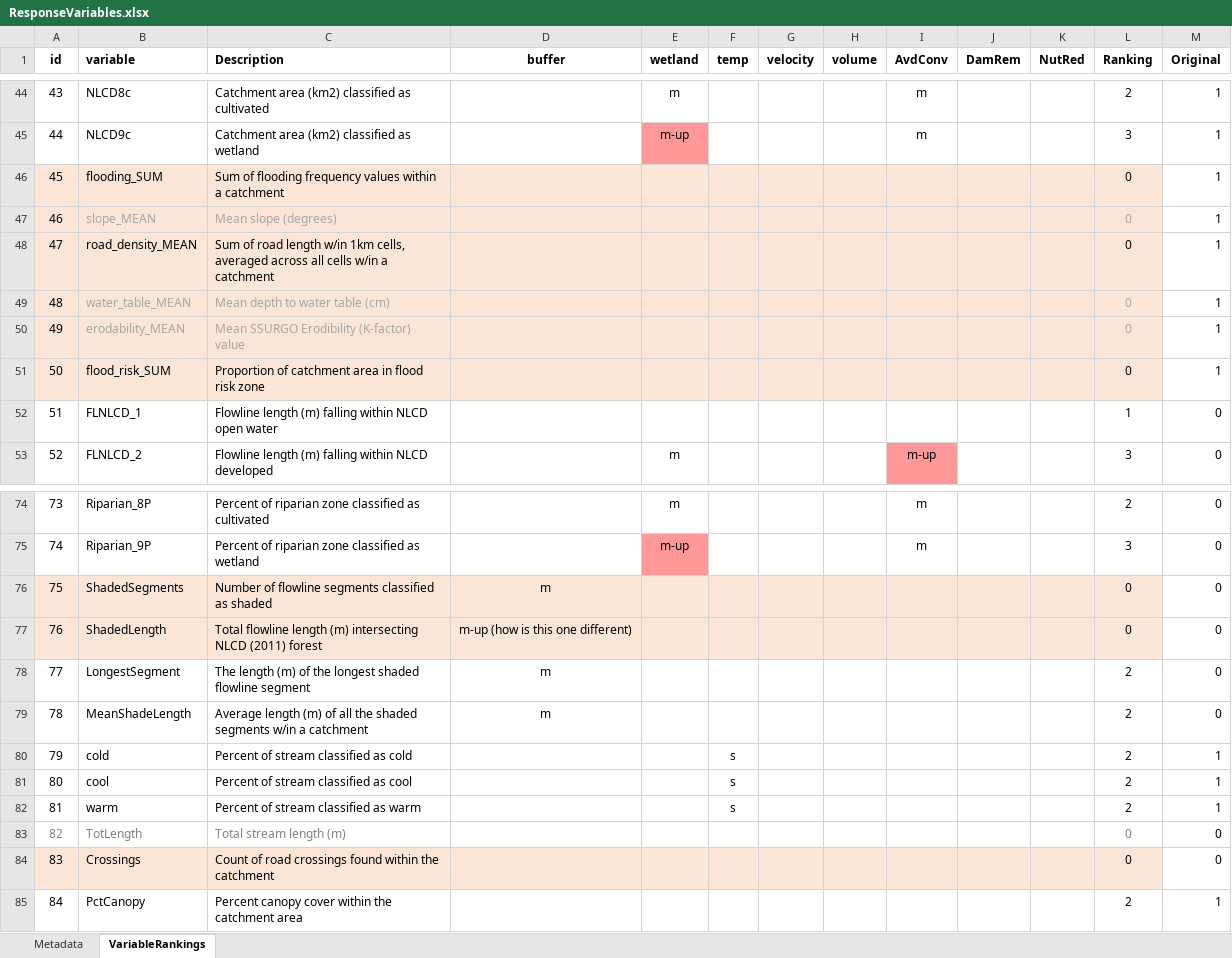
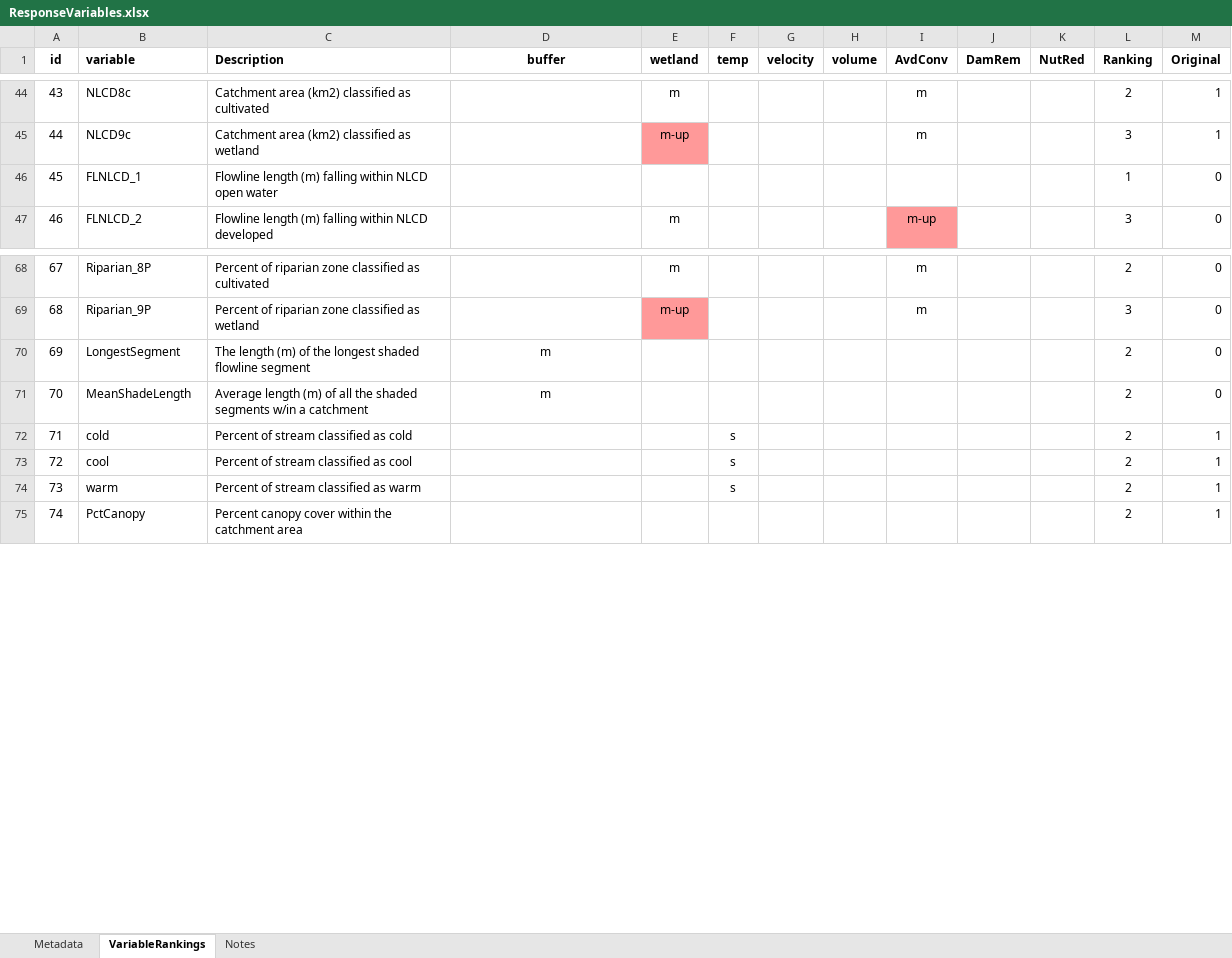
Before and after one commit to Duke-NSOE/EEP, an Excel workbook: Data/ResponseVariables.xlsx, sheet VariableRankings, drawn as a sheet; only a part is shown, gaps mark what is left out; values as stored, in another font and other column widths than the file's, no borders; removed rows and columns are numbered as before the commit, all else as after; the diff names each change by its address in the sheet, - before the commit and + after, or states it on an @@ line.

Commit message:
Removed ESRI, Xings, Shadestats, Totlength

```diff
--- a/Data/ResponseVariables.xlsx (sheet VariableRankings)
+++ b/Data/ResponseVariables.xlsx (sheet VariableRankings)
+sheet tab: Notes
-row 46: 45 | flooding_SUM | Sum of flooding frequency values within a catchment |  |  |  |  |  |  |  |  | 0 | 1
-row 47: 46 | slope_MEAN | Mean slope (degrees) |  |  |  |  |  |  |  |  | 0 | 1
-row 48: 47 | road_density_MEAN | Sum of road length w/in 1km cells, averaged across all cells w/in a catchment |  |  |  |  |  |  |  |  | 0 | 1
-row 49: 48 | water_table_MEAN | Mean depth to water table (cm) |  |  |  |  |  |  |  |  | 0 | 1
-row 50: 49 | erodability_MEAN | Mean SSURGO Erodibility (K-factor) value |  |  |  |  |  |  |  |  | 0 | 1
-row 51: 50 | flood_risk_SUM | Proportion of catchment area in flood risk zone |  |  |  |  |  |  |  |  | 0 | 1
@@ column A (id) renumbered from row 46 down @@
-row 76: 75 | ShadedSegments | Number of flowline segments classified as shaded | m |  |  |  |  |  |  |  | 0 | 0
-row 77: 76 | ShadedLength | Total flowline length (m) intersecting NLCD (2011) forest | m-up (how is this one different) |  |  |  |  |  |  |  | 0 | 0
-row 83: 82 | TotLength | Total stream length (m) |  |  |  |  |  |  |  |  | 0 | 0
-row 84: 83 | Crossings | Count of road crossings found within the catchment |  |  |  |  |  |  |  |  | 0 | 0
```
Also changed, not shown: sheet Metadata.
